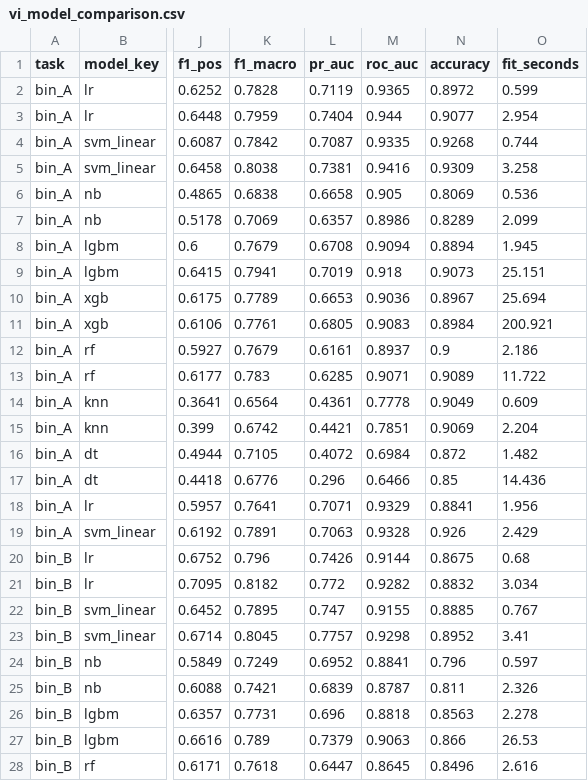
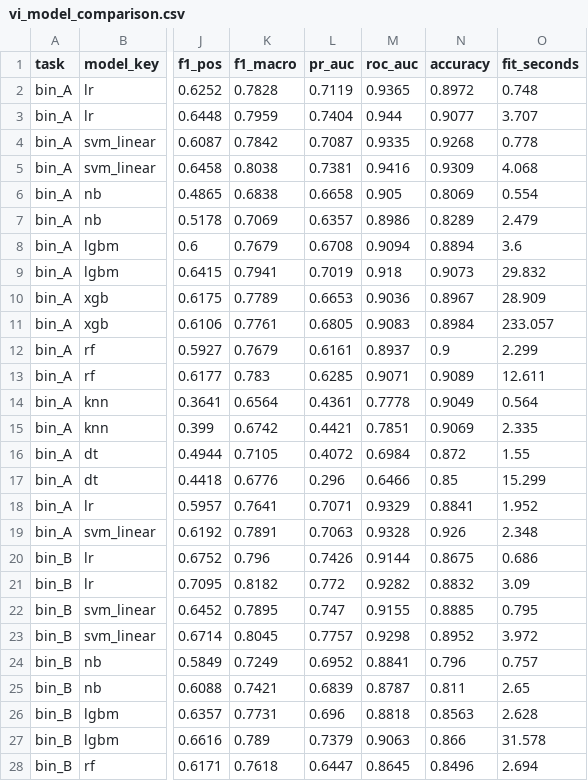
Before and after one commit to devtitcun888/duan-tweet-hate, a CSV file: reports/vi_model_comparison.csv, drawn as a sheet; only a part is shown, gaps mark what is left out; the diff covers the shown part only; the diff names each change by its address in the sheet, - before the commit and + after, or states it on an @@ line.

```diff
--- a/reports/vi_model_comparison.csv
+++ b/reports/vi_model_comparison.csv
-O2 (fit_seconds): 0.599
+O2 (fit_seconds): 0.748
-O3 (fit_seconds): 2.954
+O3 (fit_seconds): 3.707
-O4 (fit_seconds): 0.744
+O4 (fit_seconds): 0.778
-O5 (fit_seconds): 3.258
+O5 (fit_seconds): 4.068
-O6 (fit_seconds): 0.536
+O6 (fit_seconds): 0.554
-O7 (fit_seconds): 2.099
+O7 (fit_seconds): 2.479
-O8 (fit_seconds): 1.945
+O8 (fit_seconds): 3.6
-O9 (fit_seconds): 25.151
+O9 (fit_seconds): 29.832
-O10 (fit_seconds): 25.694
+O10 (fit_seconds): 28.909
-O11 (fit_seconds): 200.921
+O11 (fit_seconds): 233.057
-O12 (fit_seconds): 2.186
+O12 (fit_seconds): 2.299
-O13 (fit_seconds): 11.722
+O13 (fit_seconds): 12.611
-O14 (fit_seconds): 0.609
+O14 (fit_seconds): 0.564
-O15 (fit_seconds): 2.204
+O15 (fit_seconds): 2.335
-O16 (fit_seconds): 1.482
+O16 (fit_seconds): 1.55
-O17 (fit_seconds): 14.436
+O17 (fit_seconds): 15.299
-O18 (fit_seconds): 1.956
+O18 (fit_seconds): 1.952
-O19 (fit_seconds): 2.429
+O19 (fit_seconds): 2.348
-O20 (fit_seconds): 0.68
+O20 (fit_seconds): 0.686
-O21 (fit_seconds): 3.034
+O21 (fit_seconds): 3.09
-O22 (fit_seconds): 0.767
+O22 (fit_seconds): 0.795
-O23 (fit_seconds): 3.41
+O23 (fit_seconds): 3.972
-O24 (fit_seconds): 0.597
+O24 (fit_seconds): 0.757
-O25 (fit_seconds): 2.326
+O25 (fit_seconds): 2.65
-O26 (fit_seconds): 2.278
+O26 (fit_seconds): 2.628
-O27 (fit_seconds): 26.53
+O27 (fit_seconds): 31.578
-O28 (fit_seconds): 2.616
+O28 (fit_seconds): 2.694
```
Also changed, not shown: 2 removed rows and 11 edited cells elsewhere in this file, reports/tables/V5_vi_errors_60.csv, reports/tables/V6_vi_metrics_by_source.csv, 32 other files.
